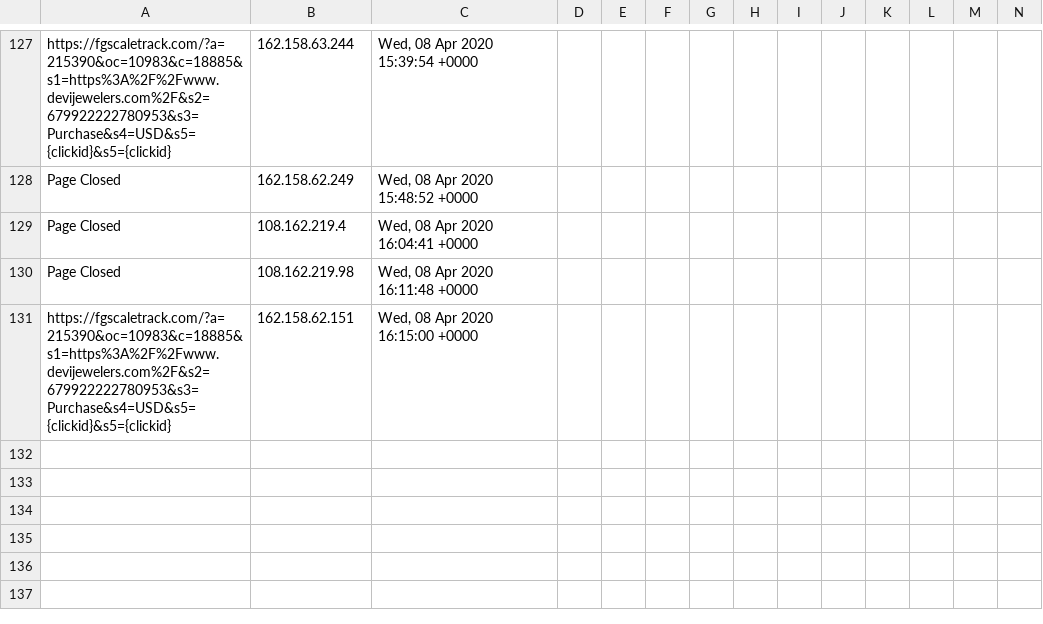
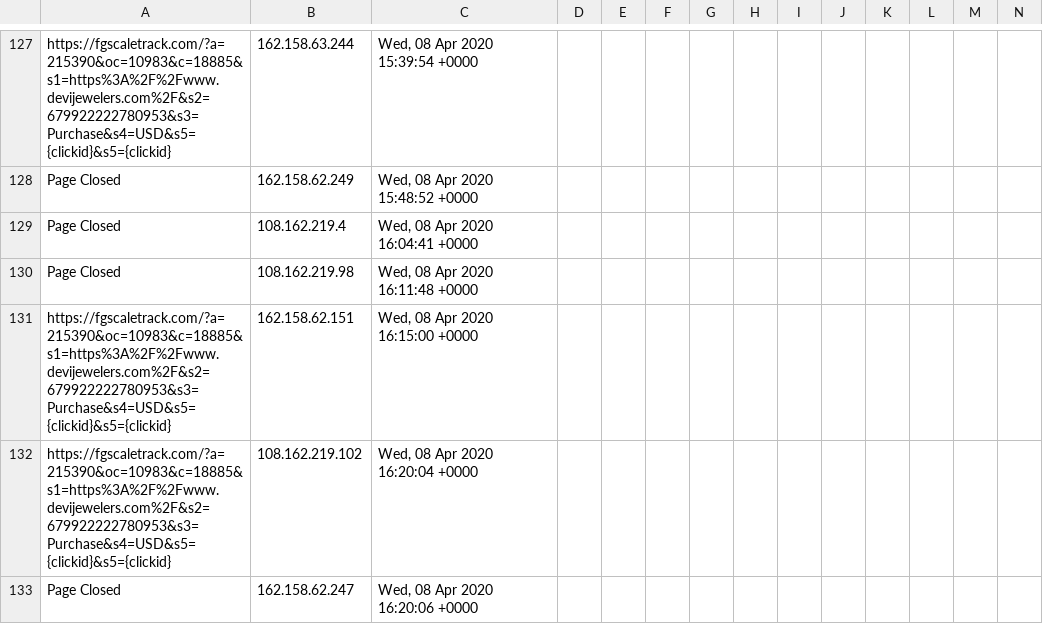
Before and after one commit to runacode/jewls1, a CSV file: logs/2020__April.csv, drawn as a sheet; only a part is shown, gaps mark what is left out; rows hold the shown columns only; the diff names each change by its address in the sheet, - before the commit and + after, or states it on an @@ line.

Commit message:
Site Editor Update

```diff
--- a/logs/2020__April.csv
+++ b/logs/2020__April.csv
+row 132: https://fgscaletrack.com/?a=215390&oc=10983&c=18885&s1=https%3A%2F%2Fwww.devijewelers.com%2F&s2=679922222780953&s3=Purchase&s4=USD&s5={clickid}&s5={clickid} | 108.162.219.102 | Wed, 08 Apr 2020 16:20:04 +0000
+row 133: Page Closed | 162.158.62.247 | Wed, 08 Apr 2020 16:20:06 +0000
```
